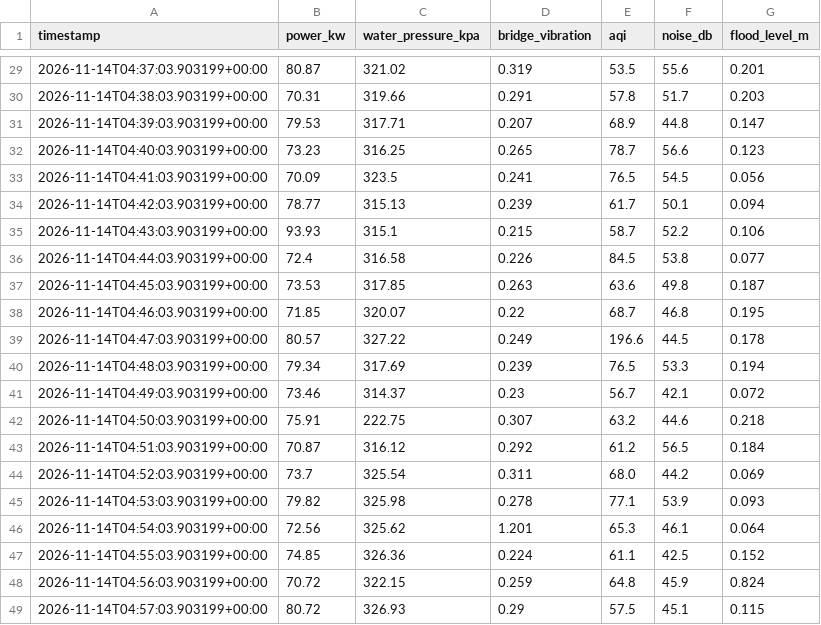
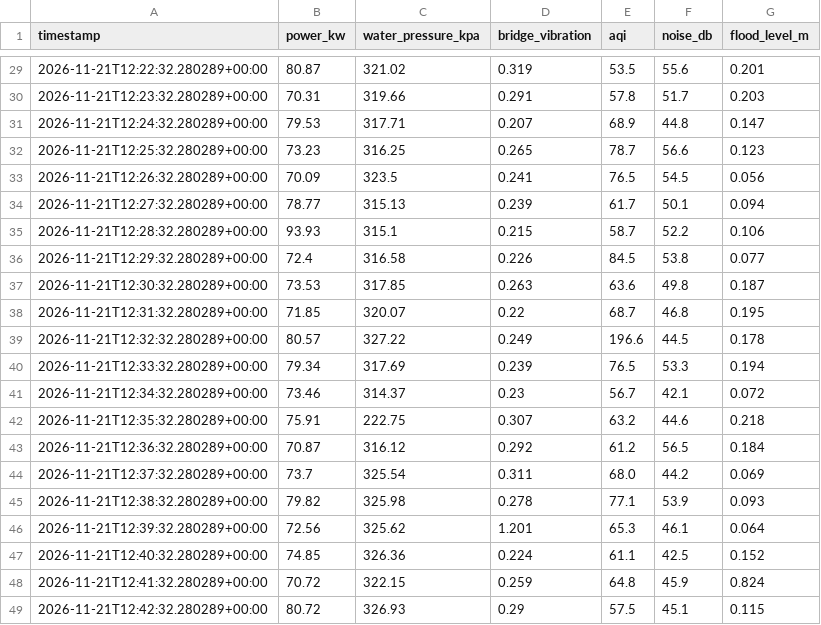
Before and after one commit to KartikbutCodes/Smartcity_Sentinel, a CSV file: data/sensor_readings.csv, drawn as a sheet; only a part is shown, gaps mark what is left out; the diff covers the shown part only.

```diff
--- a/data/sensor_readings.csv
+++ b/data/sensor_readings.csv
@@ -29,21 +29,21 @@ timestamp,power_kw,water_pressure_kpa,bridge_vibration,aqi,noise_db,flood_level_
-2026-11-14T04:37:03.903199+00:00,80.87,321.02,0.319,53.5,55.6,0.201
-2026-11-14T04:38:03.903199+00:00,70.31,319.66,0.291,57.8,51.7,0.203
-2026-11-14T04:39:03.903199+00:00,79.53,317.71,0.207,68.9,44.8,0.147
-2026-11-14T04:40:03.903199+00:00,73.23,316.25,0.265,78.7,56.6,0.123
-2026-11-14T04:41:03.903199+00:00,70.09,323.5,0.241,76.5,54.5,0.056
-2026-11-14T04:42:03.903199+00:00,78.77,315.13,0.239,61.7,50.1,0.094
-2026-11-14T04:43:03.903199+00:00,93.93,315.1,0.215,58.7,52.2,0.106
-2026-11-14T04:44:03.903199+00:00,72.4,316.58,0.226,84.5,53.8,0.077
-2026-11-14T04:45:03.903199+00:00,73.53,317.85,0.263,63.6,49.8,0.187
-2026-11-14T04:46:03.903199+00:00,71.85,320.07,0.22,68.7,46.8,0.195
-2026-11-14T04:47:03.903199+00:00,80.57,327.22,0.249,196.6,44.5,0.178
-2026-11-14T04:48:03.903199+00:00,79.34,317.69,0.239,76.5,53.3,0.194
-2026-11-14T04:49:03.903199+00:00,73.46,314.37,0.23,56.7,42.1,0.072
-2026-11-14T04:50:03.903199+00:00,75.91,222.75,0.307,63.2,44.6,0.218
-2026-11-14T04:51:03.903199+00:00,70.87,316.12,0.292,61.2,56.5,0.184
-2026-11-14T04:52:03.903199+00:00,73.7,325.54,0.311,68.0,44.2,0.069
-2026-11-14T04:53:03.903199+00:00,79.82,325.98,0.278,77.1,53.9,0.093
-2026-11-14T04:54:03.903199+00:00,72.56,325.62,1.201,65.3,46.1,0.064
-2026-11-14T04:55:03.903199+00:00,74.85,326.36,0.224,61.1,42.5,0.152
-2026-11-14T04:56:03.903199+00:00,70.72,322.15,0.259,64.8,45.9,0.824
-2026-11-14T04:57:03.903199+00:00,80.72,326.93,0.29,57.5,45.1,0.115
+2026-11-21T12:22:32.280289+00:00,80.87,321.02,0.319,53.5,55.6,0.201
+2026-11-21T12:23:32.280289+00:00,70.31,319.66,0.291,57.8,51.7,0.203
+2026-11-21T12:24:32.280289+00:00,79.53,317.71,0.207,68.9,44.8,0.147
+2026-11-21T12:25:32.280289+00:00,73.23,316.25,0.265,78.7,56.6,0.123
+2026-11-21T12:26:32.280289+00:00,70.09,323.5,0.241,76.5,54.5,0.056
+2026-11-21T12:27:32.280289+00:00,78.77,315.13,0.239,61.7,50.1,0.094
+2026-11-21T12:28:32.280289+00:00,93.93,315.1,0.215,58.7,52.2,0.106
+2026-11-21T12:29:32.280289+00:00,72.4,316.58,0.226,84.5,53.8,0.077
+2026-11-21T12:30:32.280289+00:00,73.53,317.85,0.263,63.6,49.8,0.187
+2026-11-21T12:31:32.280289+00:00,71.85,320.07,0.22,68.7,46.8,0.195
+2026-11-21T12:32:32.280289+00:00,80.57,327.22,0.249,196.6,44.5,0.178
+2026-11-21T12:33:32.280289+00:00,79.34,317.69,0.239,76.5,53.3,0.194
+2026-11-21T12:34:32.280289+00:00,73.46,314.37,0.23,56.7,42.1,0.072
+2026-11-21T12:35:32.280289+00:00,75.91,222.75,0.307,63.2,44.6,0.218
+2026-11-21T12:36:32.280289+00:00,70.87,316.12,0.292,61.2,56.5,0.184
+2026-11-21T12:37:32.280289+00:00,73.7,325.54,0.311,68.0,44.2,0.069
+2026-11-21T12:38:32.280289+00:00,79.82,325.98,0.278,77.1,53.9,0.093
+2026-11-21T12:39:32.280289+00:00,72.56,325.62,1.201,65.3,46.1,0.064
+2026-11-21T12:40:32.280289+00:00,74.85,326.36,0.224,61.1,42.5,0.152
+2026-11-21T12:41:32.280289+00:00,70.72,322.15,0.259,64.8,45.9,0.824
+2026-11-21T12:42:32.280289+00:00,80.72,326.93,0.29,57.5,45.1,0.115
```
Also changed, not shown: 27 edited cells elsewhere in this file, 5 other files.
